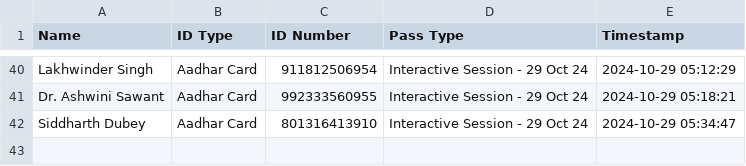
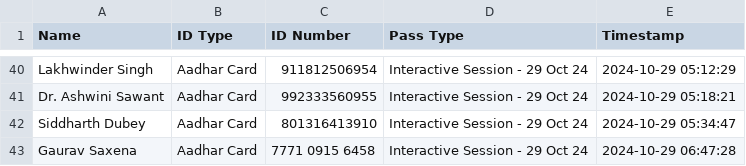
Before and after one commit to SWAVLAMBAN-24/scanner-24, a CSV file: qr_data.csv, drawn as a sheet; only a part is shown, gaps mark what is left out.

Commit message:
Update QR data - 2024-10-29 06:47:28.833798

```diff
--- a/qr_data.csv
+++ b/qr_data.csv
@@ -42 +42,2 @@ Dr. Ashwini Sawant,Aadhar Card,992333560955,Interactive Session - 29 Oct 24,2024
 Siddharth Dubey,Aadhar Card,801316413910,Interactive Session - 29 Oct 24,2024-10-29 05:34:47
+Gaurav Saxena,Aadhar Card,7771 0915 6458,Interactive Session - 29 Oct 24,2024-10-29 06:47:28
```
